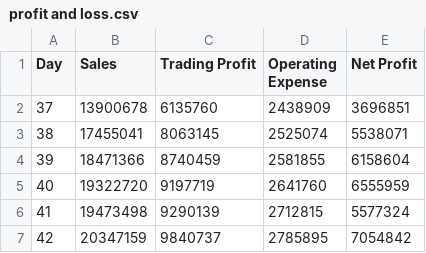
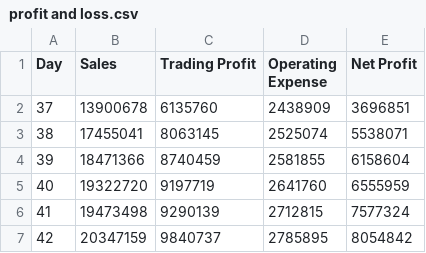
Before and after one commit to Jonaswjl/GroupC_Project_Main, a CSV file: csv_reports2/profit and loss.csv, drawn as a sheet.

```diff
--- a/csv_reports2/profit and loss.csv
+++ b/csv_reports2/profit and loss.csv
@@ -5,3 +5,3 @@
 40,19322720,9197719,2641760,6555959
-41,19473498,9290139,2712815,5577324
-42,20347159,9840737,2785895,7054842
+41,19473498,9290139,2712815,7577324
+42,20347159,9840737,2785895,8054842
```
Also changed, not shown: 1 other file.
